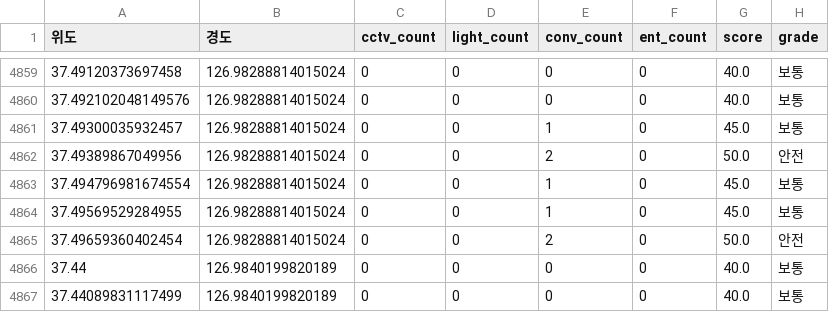
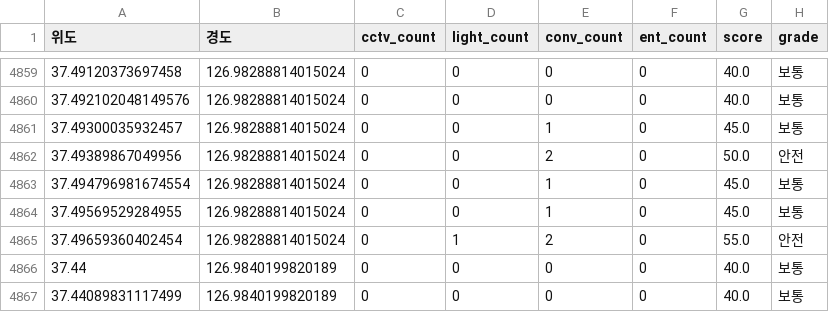
Before and after one commit to kjw081068-code/saferoute, a CSV file: backend/data/safety_grid.csv, drawn as a sheet; only a part is shown, gaps mark what is left out.

```diff
--- a/backend/data/safety_grid.csv
+++ b/backend/data/safety_grid.csv
@@ -4864,3 +4864,3 @@
 37.49569529284955,126.98288814015024,0,0,1,0,45.0,보통
-37.49659360402454,126.98288814015024,0,0,2,0,50.0,안전
+37.49659360402454,126.98288814015024,0,1,2,0,55.0,안전
 37.44,126.9840199820189,0,0,0,0,40.0,보통
```
Also changed, not shown: 2 other files.
